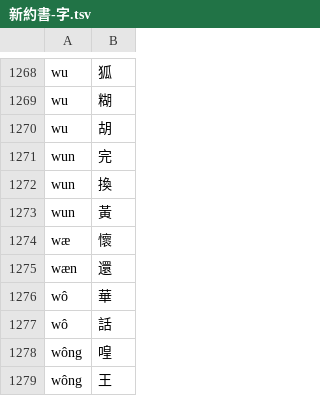
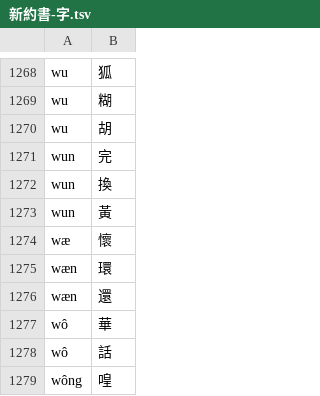
Before and after one commit to shinzoqchiuq/books-in-wu-romanization, a TSV file: sing-iah-shü-1868/新約書-字.tsv, drawn as a sheet; only a part is shown, gaps mark what is left out; the shorter side is filled out with more unchanged rows.

Commit message:
Sing-iah-shü: Mt. typo

```diff
--- a/sing-iah-shü-1868/新約書-字.tsv
+++ b/sing-iah-shü-1868/新約書-字.tsv
@@ -1274,2 +1274,3 @@ wun	黃
 wæ	懷
+wæn	環
 wæn	還
```
Also changed, not shown: sing-iah-shü-1868/新約書-詞.tsv, 字.tsv, 3 other files.
